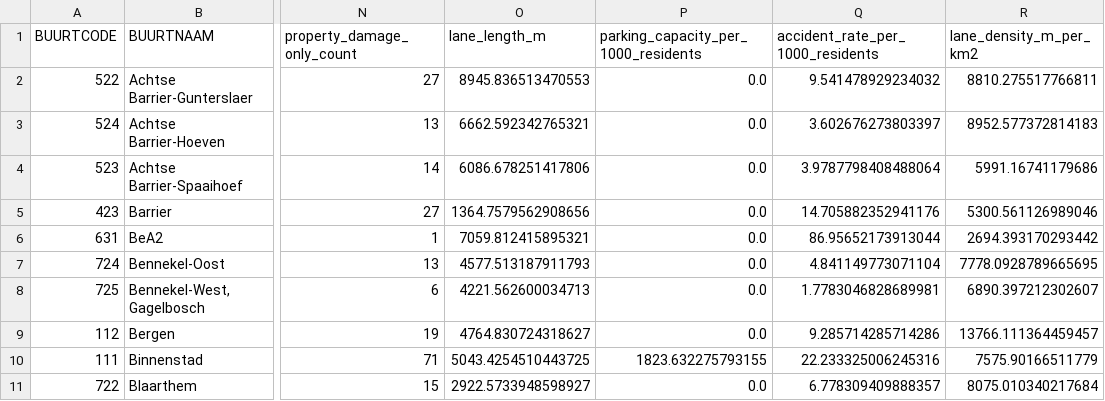
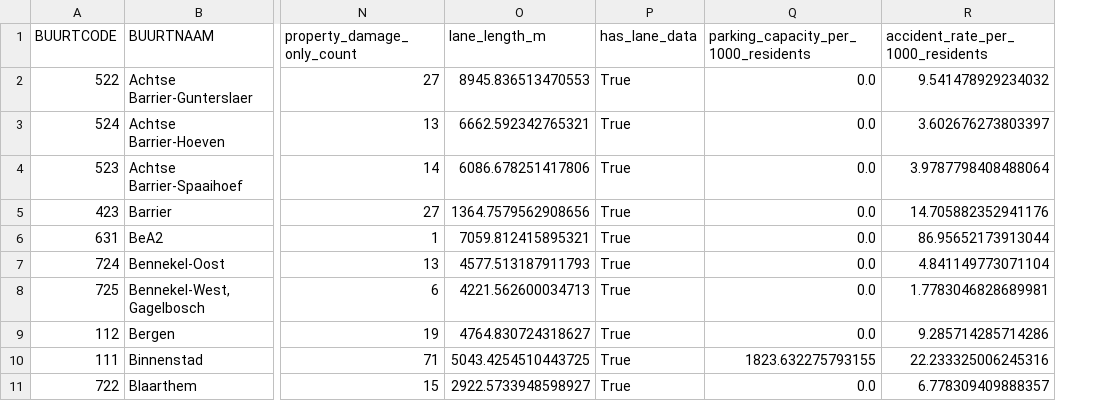
Before and after one commit to haneulchoi0904/2AMD20-Knowledge-Engineering, a CSV file: data/clean/neighbourhood_summary.csv, drawn as a sheet; only a part is shown, gaps mark what is left out; removed rows and columns are numbered as before the commit, all else as after; the diff names each change by its address in the sheet, - before the commit and + after, or states it on an @@ line.

```diff
--- a/data/clean/neighbourhood_summary.csv
+++ b/data/clean/neighbourhood_summary.csv
+column P (has_lane_data), rows 2-11: all True
-column R (lane_density_m_per_km2), rows 2-11: 8810.275517766811 | 8952.577372814183 | 5991.16741179686 | 5300.561126989046 | 2694.393170293442 | 7778.0928789665695 | 6890.397212302607 | 13766.111364459457 | 7575.90166511779 | 8075.010340217684
```
Also changed, not shown: data/clean/accident_neighbourhood_join.csv, 5 other files.
